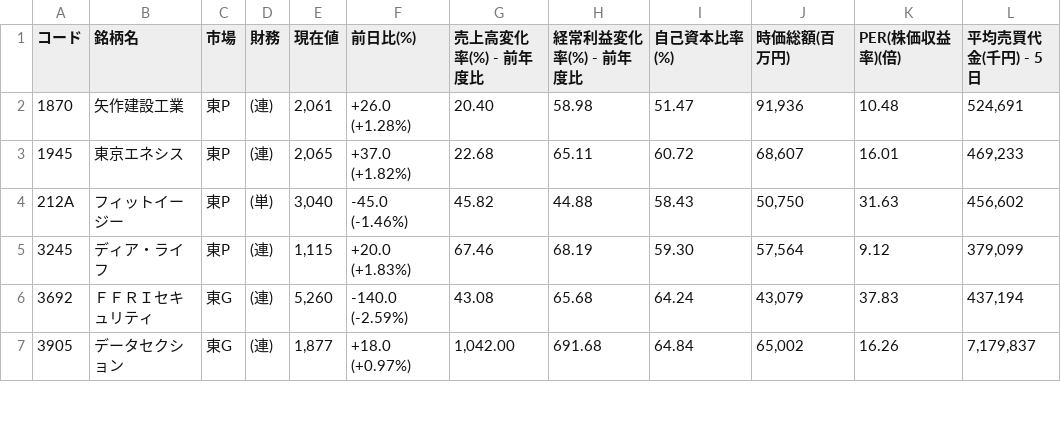
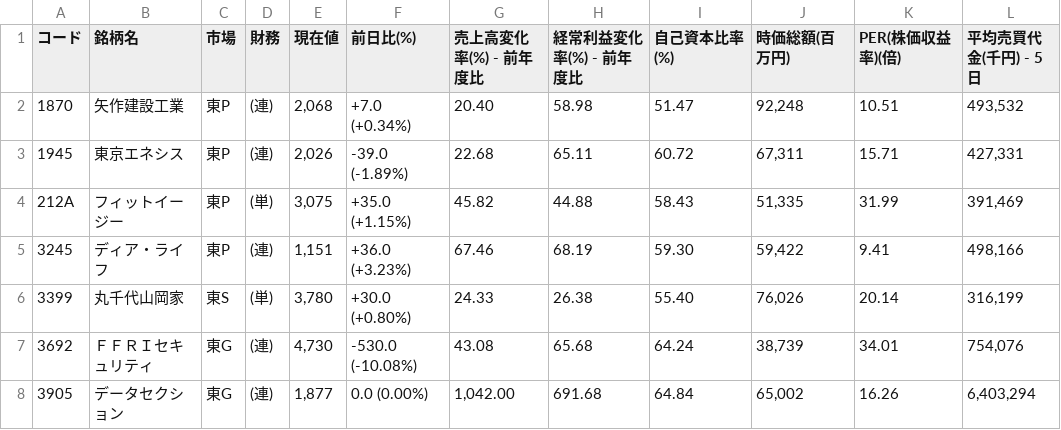
Before and after one commit to shigeaki2106/ni-swing2, a CSV file: universe.csv, drawn as a sheet; only a part is shown; the diff covers the shown part only.

```diff
--- a/universe.csv
+++ b/universe.csv
@@ -1,7 +1,8 @@
 コード,銘柄名,市場,財務,現在値,前日比(%),売上高変化率(%) - 前年度比,経常利益変化率(%) - 前年度比,自己資本比率(%),時価総額(百万円),PER(株価収益率)(倍),平均売買代金(千円) - 5日
-1870,矢作建設工業,東P,(連),"2,061","+26.0 (+1.28%) ",20.40,58.98,51.47,"91,936",10.48,"524,691"
-1945,東京エネシス,東P,(連),"2,065","+37.0 (+1.82%) ",22.68,65.11,60.72,"68,607",16.01,"469,233"
-212A,フィットイージー,東P,(単),"3,040","-45.0 (-1.46%) ",45.82,44.88,58.43,"50,750",31.63,"456,602"
-3245,ディア・ライフ,東P,(連),"1,115","+20.0 (+1.83%) ",67.46,68.19,59.30,"57,564",9.12,"379,099"
-3692,ＦＦＲＩセキュリティ,東G,(連),"5,260","-140.0 (-2.59%) ",43.08,65.68,64.24,"43,079",37.83,"437,194"
-3905,データセクション,東G,(連),"1,877","+18.0 (+0.97%) ","1,042.00",691.68,64.84,"65,002",16.26,"7,179,837"
+1870,矢作建設工業,東P,(連),"2,068","+7.0 (+0.34%) ",20.40,58.98,51.47,"92,248",10.51,"493,532"
+1945,東京エネシス,東P,(連),"2,026","-39.0 (-1.89%) ",22.68,65.11,60.72,"67,311",15.71,"427,331"
+212A,フィットイージー,東P,(単),"3,075","+35.0 (+1.15%) ",45.82,44.88,58.43,"51,335",31.99,"391,469"
+3245,ディア・ライフ,東P,(連),"1,151","+36.0 (+3.23%) ",67.46,68.19,59.30,"59,422",9.41,"498,166"
+3399,丸千代山岡家,東S,(単),"3,780","+30.0 (+0.80%) ",24.33,26.38,55.40,"76,026",20.14,"316,199"
+3692,ＦＦＲＩセキュリティ,東G,(連),"4,730","-530.0 (-10.08%) ",43.08,65.68,64.24,"38,739",34.01,"754,076"
+3905,データセクション,東G,(連),"1,877","0.0 (0.00%) ","1,042.00",691.68,64.84,"65,002",16.26,"6,403,294"
```
Also changed, not shown: 1 added row, 1 removed row and 60 edited cells elsewhere in this file, 2 other files.
